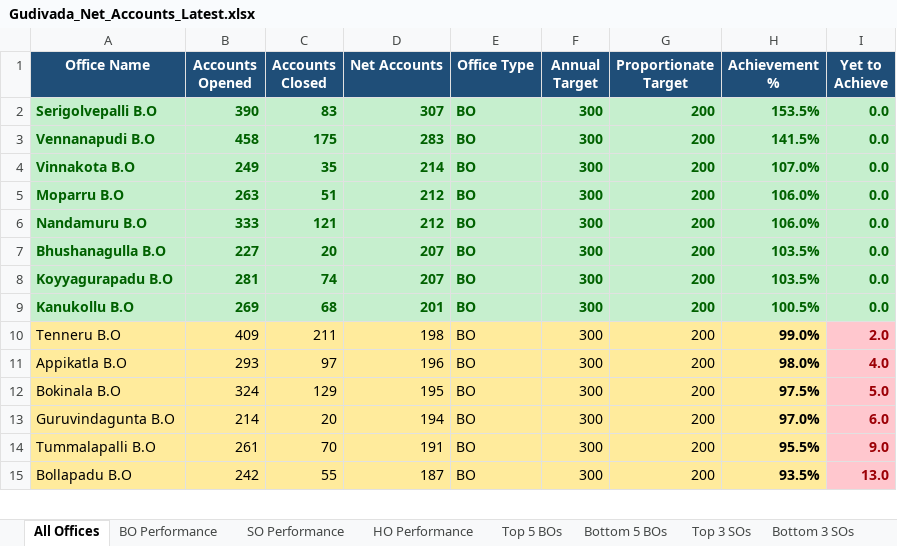
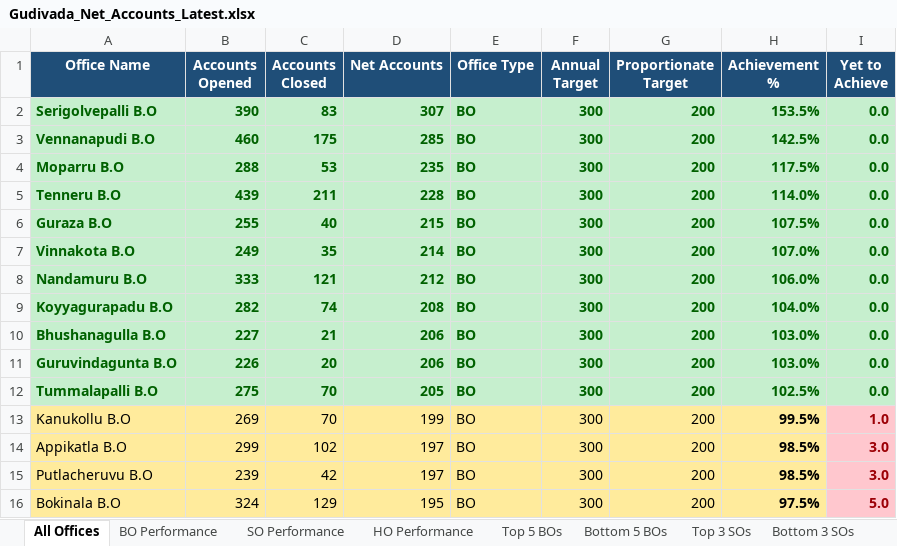
Before and after one commit to vijaybhukya205-png/GudivadaSubDivision, an Excel workbook: Gudivada_Net_Accounts_Latest.xlsx, sheet All Offices, drawn as a sheet; only a part is shown; the shorter side is filled out with more unchanged rows; values as stored, in another font and other column widths than the file's, no borders; removed rows and columns are numbered as before the commit, all else as after; the diff covers the shown part only; the diff names each change by its address in the sheet, - before the commit and + after, or states it on an @@ line.

Commit message:
Update latest POSB data, Top of Mind and colour reports

```diff
--- a/Gudivada_Net_Accounts_Latest.xlsx (sheet All Offices)
+++ b/Gudivada_Net_Accounts_Latest.xlsx (sheet All Offices)
-B3 (Accounts Opened): 458
+B3 (Accounts Opened): 460
-D3 (Net Accounts): 283
+D3 (Net Accounts): 285
-H3 (Achievement %): 141.5%
+H3 (Achievement %): 142.5%
+row 4: Moparru B.O | 288 | 53 | 235 | BO | 300 | 200 | 117.5% | 0.0
+row 5: Tenneru B.O | 439 | 211 | 228 | BO | 300 | 200 | 114.0% | 0.0
+row 6: Guraza B.O | 255 | 40 | 215 | BO | 300 | 200 | 107.5% | 0.0
-row 5: Moparru B.O | 263 | 51 | 212 | BO | 300 | 200 | 106.0% | 0.0
-row 7: Bhushanagulla B.O | 227 | 20 | 207 | BO | 300 | 200 | 103.5% | 0.0
-B9 (Accounts Opened): 281
+B9 (Accounts Opened): 282
-D9 (Net Accounts): 207
+D9 (Net Accounts): 208
-H9 (Achievement %): 103.5%
+H9 (Achievement %): 104.0%
+row 10: Bhushanagulla B.O | 227 | 21 | 206 | BO | 300 | 200 | 103.0% | 0.0
+row 11: Guruvindagunta B.O | 226 | 20 | 206 | BO | 300 | 200 | 103.0% | 0.0
+row 12: Tummalapalli B.O | 275 | 70 | 205 | BO | 300 | 200 | 102.5% | 0.0
-A13:H13 fill: #C6EFCE
+A13:H13 fill: #FFEB9C
-A13:G13 bold: on
+A13:G13 bold: off
-A13:H13 text colour: #006100
+A13:H13 text colour: black
-C13 (Accounts Closed): 68
+C13 (Accounts Closed): 70
-D13 (Net Accounts): 201
+D13 (Net Accounts): 199
-H13 (Achievement %): 100.5%
+H13 (Achievement %): 99.5%
-I13 (Yet to Achieve): 0.0
+I13 (Yet to Achieve): 1.0
@@ I13 fill: #C6EFCE → #FFC7CE, text colour: #006100 → #9C0006 @@
-row 10: Tenneru B.O | 409 | 211 | 198 | BO | 300 | 200 | 99.0% | 2.0
-B14 (Accounts Opened): 293
+B14 (Accounts Opened): 299
-C14 (Accounts Closed): 97
+C14 (Accounts Closed): 102
-D14 (Net Accounts): 196
+D14 (Net Accounts): 197
-H14 (Achievement %): 98.0%
+H14 (Achievement %): 98.5%
-I14 (Yet to Achieve): 4.0
+I14 (Yet to Achieve): 3.0
+row 15: Putlacheruvu B.O | 239 | 42 | 197 | BO | 300 | 200 | 98.5% | 3.0
-row 13: Guruvindagunta B.O | 214 | 20 | 194 | BO | 300 | 200 | 97.0% | 6.0
-row 14: Tummalapalli B.O | 261 | 70 | 191 | BO | 300 | 200 | 95.5% | 9.0
```
Also changed, not shown: 19 added rows, 21 removed rows, 122 edited cells and cell formats elsewhere in this sheet, sheet BO Performance, sheet SO Performance, sheet Top 5 BOs, sheet Top 3 SOs, sheet Bottom 3 SOs, sheet HO Performance, 2 more sheets, 5 other files.
